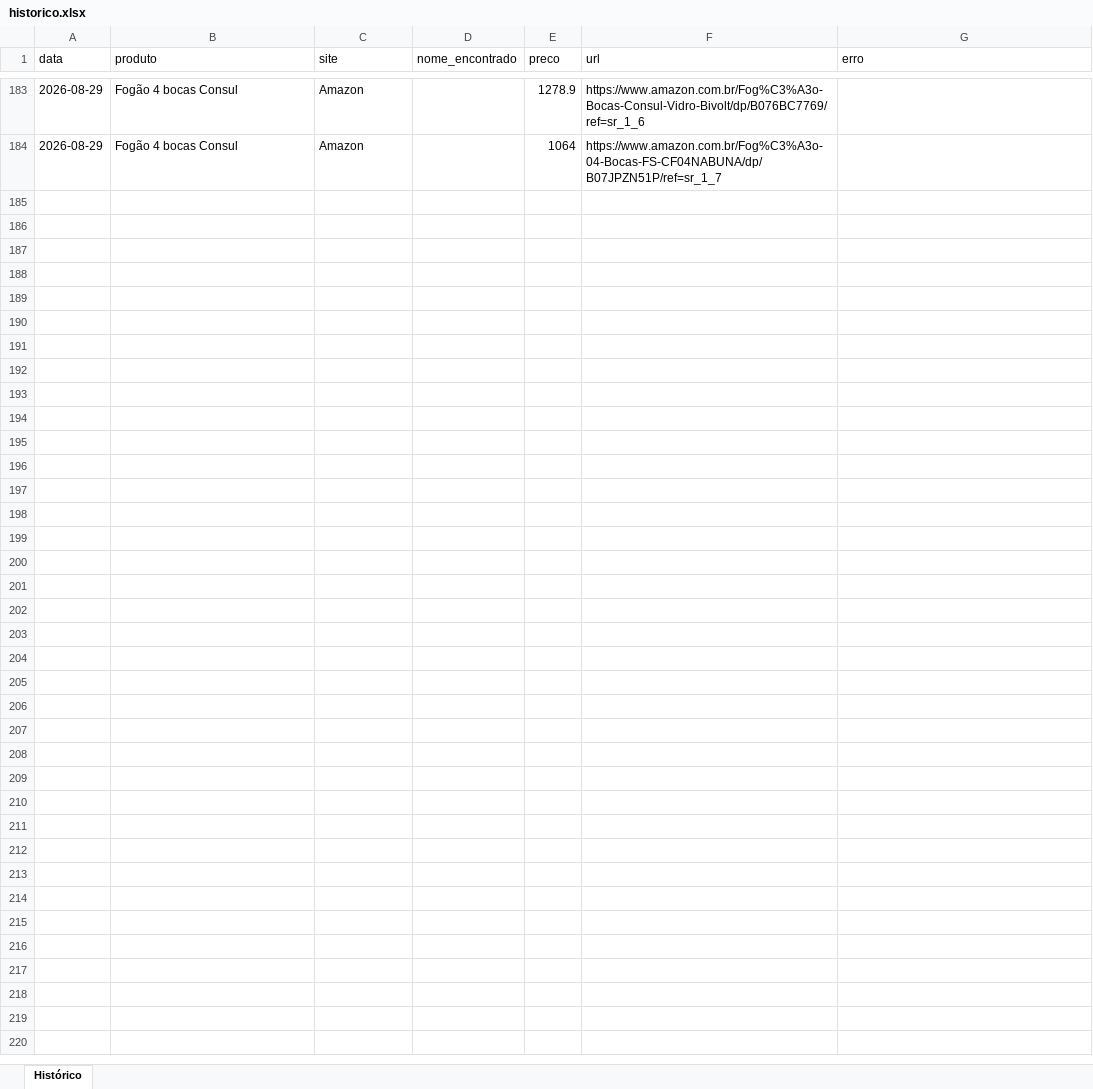
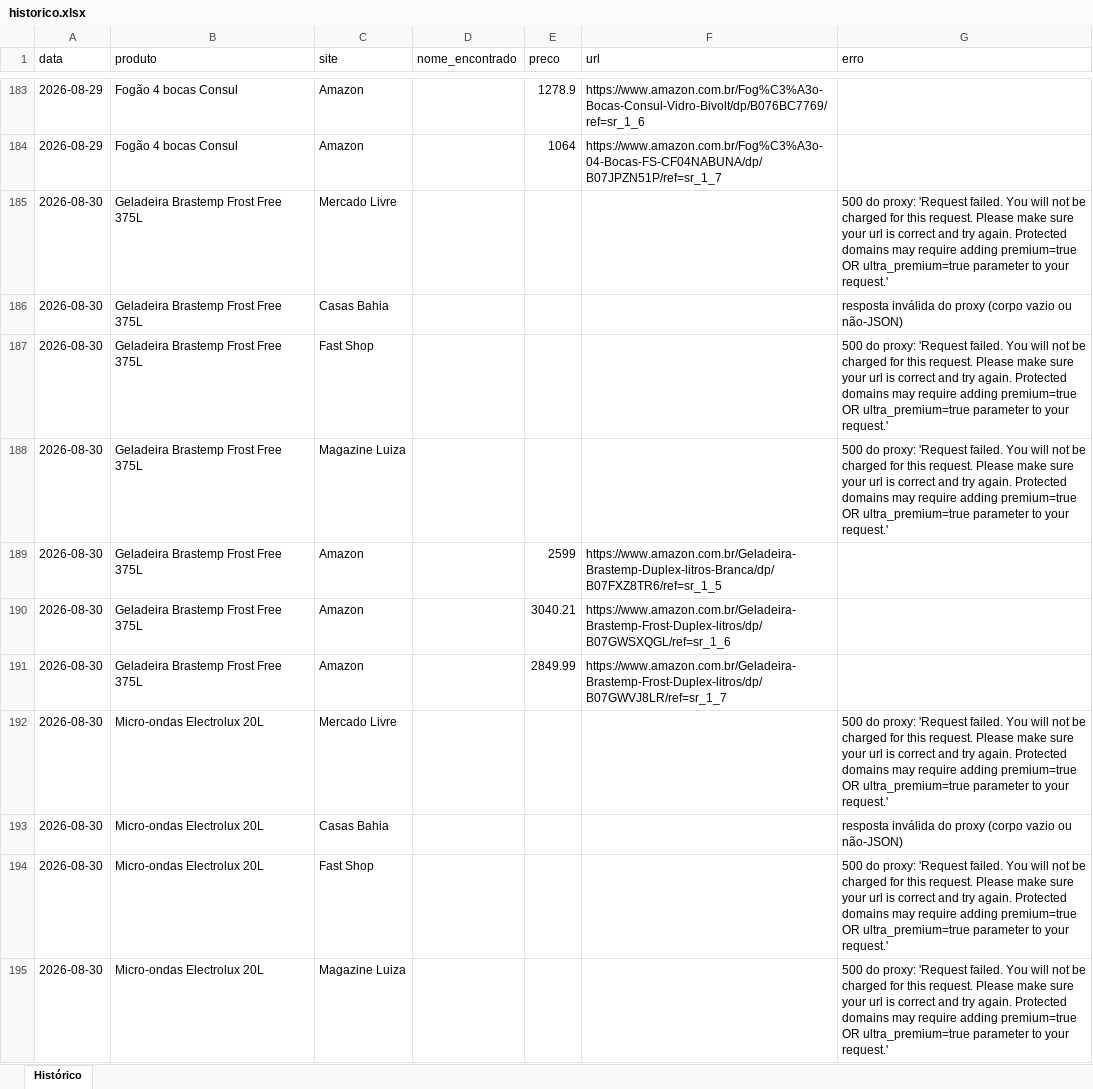
Before and after one commit to Richardpessuti/Simplifica-projetos, an Excel workbook: precos-eletrodomesticos/data/historico.xlsx, sheet Histórico, drawn as a sheet; only a part is shown, gaps mark what is left out; values as stored, in another font and other column widths than the file's, no borders; the diff covers the shown part only; the diff names each change by its address in the sheet, - before the commit and + after, or states it on an @@ line.

```diff
--- a/precos-eletrodomesticos/data/historico.xlsx (sheet Histórico)
+++ b/precos-eletrodomesticos/data/historico.xlsx (sheet Histórico)
+row 185: 2026-08-30 | Geladeira Brastemp Frost Free 375L | Mercado Livre |  |  |  | 500 do proxy: 'Request failed. You will not be charged for this request. Please make sure your url is correct and try again. Protected domains may require adding premium=true OR ultra_premium=true parameter to your request.'
+row 186: 2026-08-30 | Geladeira Brastemp Frost Free 375L | Casas Bahia |  |  |  | resposta inválida do proxy (corpo vazio ou não-JSON)
+row 187: 2026-08-30 | Geladeira Brastemp Frost Free 375L | Fast Shop |  |  |  | 500 do proxy: 'Request failed. You will not be charged for this request. Please make sure your url is correct and try again. Protected domains may require adding premium=true OR ultra_premium=true parameter to your request.'
+row 188: 2026-08-30 | Geladeira Brastemp Frost Free 375L | Magazine Luiza |  |  |  | 500 do proxy: 'Request failed. You will not be charged for this request. Please make sure your url is correct and try again. Protected domains may require adding premium=true OR ultra_premium=true parameter to your request.'
+row 189: 2026-08-30 | Geladeira Brastemp Frost Free 375L | Amazon |  | 2599 | https://www.amazon.com.br/Geladeira-Brastemp-Duplex-litros-Branca/dp/B07FXZ8TR6/ref=sr_1_5
+row 190: 2026-08-30 | Geladeira Brastemp Frost Free 375L | Amazon |  | 3040.21 | https://www.amazon.com.br/Geladeira-Brastemp-Frost-Duplex-litros/dp/B07GWSXQGL/ref=sr_1_6
+row 191: 2026-08-30 | Geladeira Brastemp Frost Free 375L | Amazon |  | 2849.99 | https://www.amazon.com.br/Geladeira-Brastemp-Frost-Duplex-litros/dp/B07GWVJ8LR/ref=sr_1_7
+row 192: 2026-08-30 | Micro-ondas Electrolux 20L | Mercado Livre |  |  |  | 500 do proxy: 'Request failed. You will not be charged for this request. Please make sure your url is correct and try again. Protected domains may require adding premium=true OR ultra_premium=true parameter to your request.'
+row 193: 2026-08-30 | Micro-ondas Electrolux 20L | Casas Bahia |  |  |  | resposta inválida do proxy (corpo vazio ou não-JSON)
+row 194: 2026-08-30 | Micro-ondas Electrolux 20L | Fast Shop |  |  |  | 500 do proxy: 'Request failed. You will not be charged for this request. Please make sure your url is correct and try again. Protected domains may require adding premium=true OR ultra_premium=true parameter to your request.'
+row 195: 2026-08-30 | Micro-ondas Electrolux 20L | Magazine Luiza |  |  |  | 500 do proxy: 'Request failed. You will not be charged for this request. Please make sure your url is correct and try again. Protected domains may require adding premium=true OR ultra_premium=true parameter to your request.'
```
Also changed, not shown: 10 added rows elsewhere in this sheet, 1 other file.
